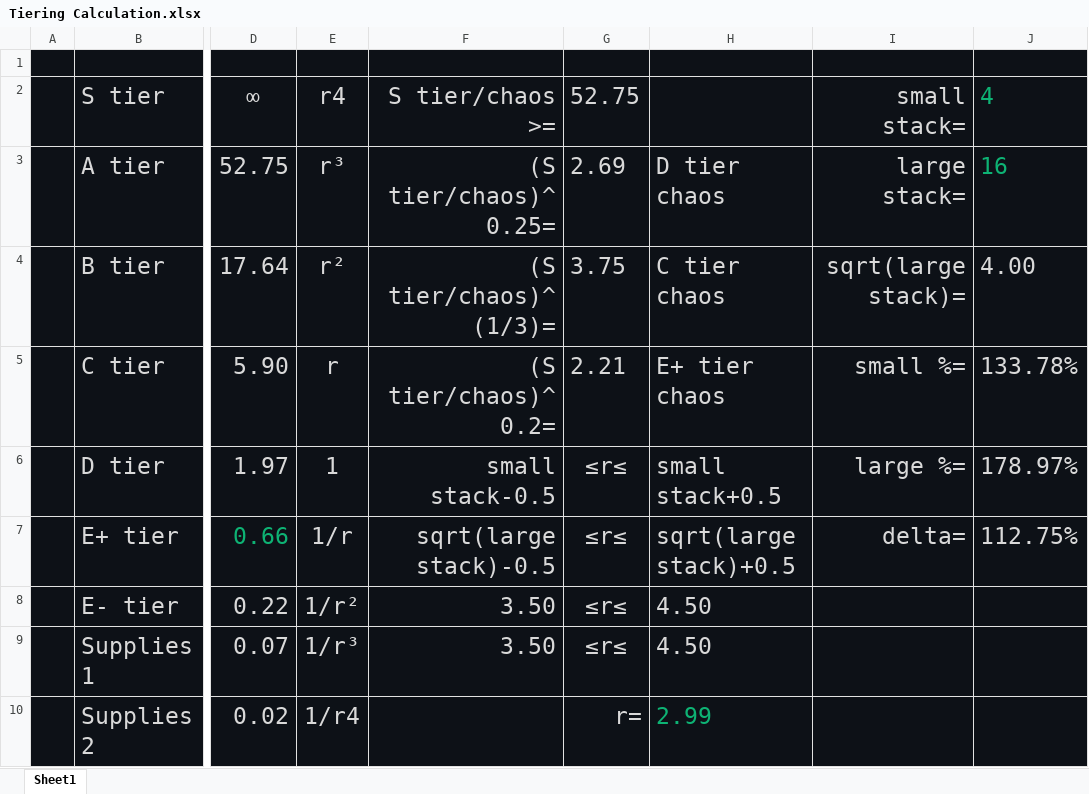
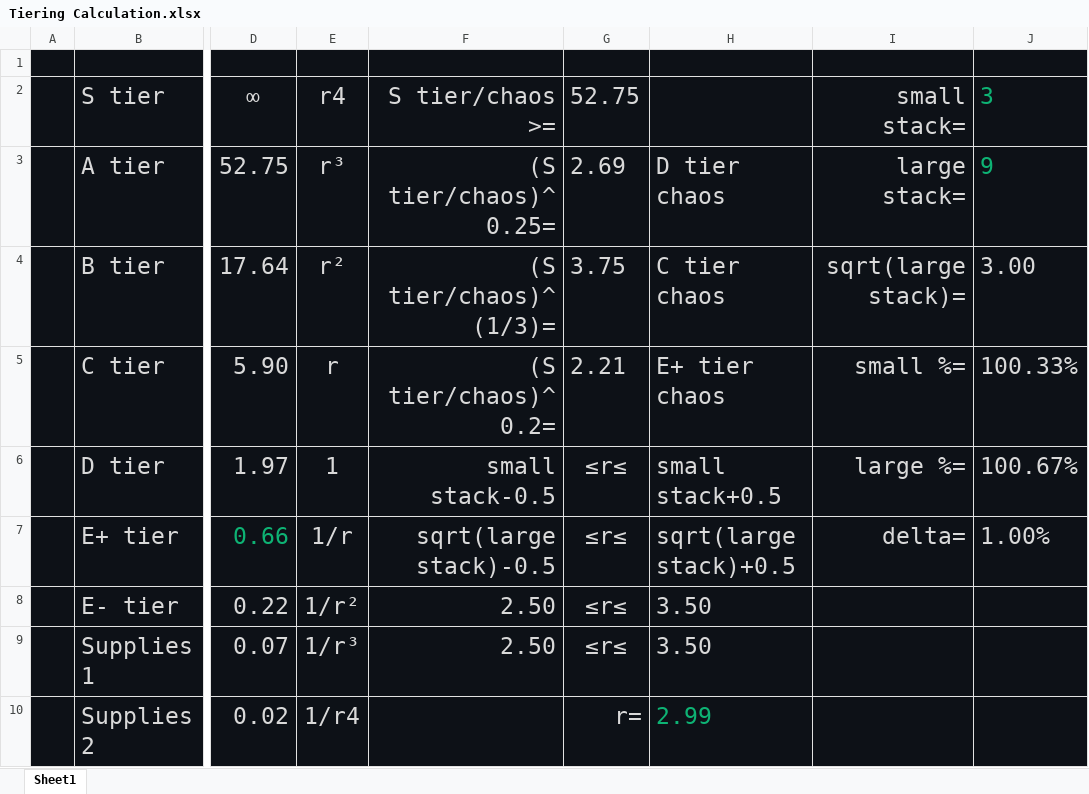
Before and after one commit to FKPX3118/DAHAKA-s-Filter, an Excel workbook: Tiering Calculation.xlsx, sheet Sheet1, drawn as a sheet; only a part is shown, gaps mark what is left out; values as stored, in another font and other column widths than the file's, no borders; the diff names each change by its address in the sheet, - before the commit and + after, or states it on an @@ line.

Commit message:
Update Tiering Calculation.xlsx

```diff
--- a/Tiering Calculation.xlsx (sheet Sheet1)
+++ b/Tiering Calculation.xlsx (sheet Sheet1)
-J2: 4
+J2: 3
-J3: 16
+J3: 9
-J4: 4.00
+J4: 3.00
-J5: 133.78%
+J5: 100.33%
-J6: 178.97%
+J6: 100.67%
-J7: 112.75%
+J7: 1.00%
-F8:F9: 3.50
+F8:F9: 2.50
-H8:H9: 4.50
+H8:H9: 3.50
```
